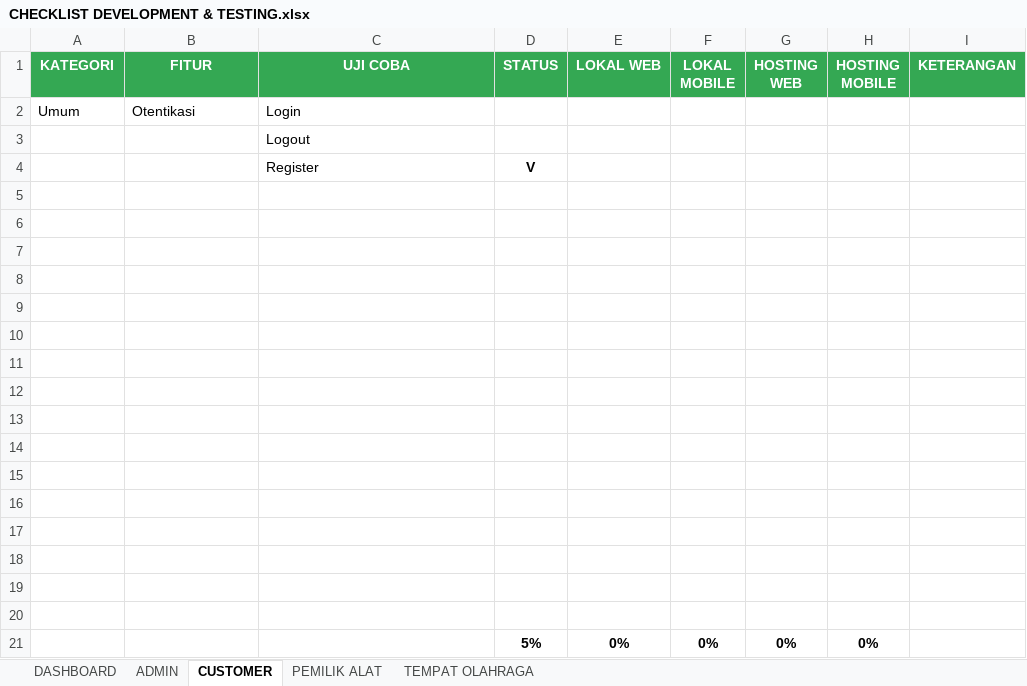
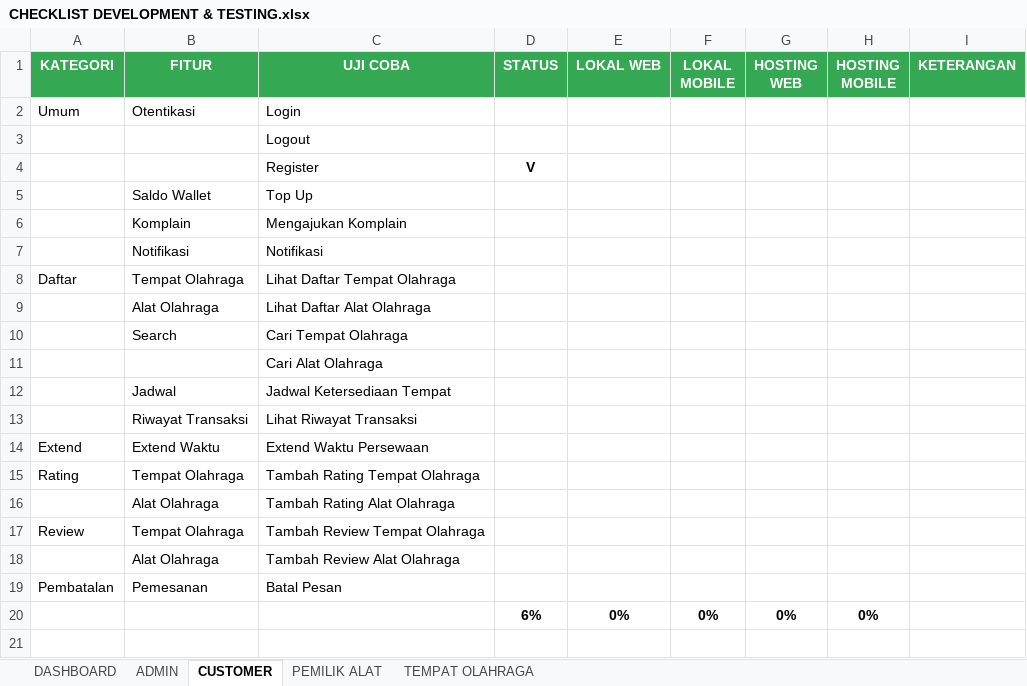
Before and after one commit to mariayerossi/TugasAkhir_Jiayoouu, an Excel workbook: CHECKLIST DEVELOPMENT & TESTING.xlsx, sheet CUSTOMER, drawn as a sheet; values as stored, in another font and other column widths than the file's, no borders; conditional formats and table styles not drawn; removed rows and columns are numbered as before the commit, all else as after; the diff names each change by its address in the sheet, - before the commit and + after, or states it on an @@ line.

```diff
--- a/CHECKLIST DEVELOPMENT & TESTING.xlsx (sheet CUSTOMER)
+++ b/CHECKLIST DEVELOPMENT & TESTING.xlsx (sheet CUSTOMER)
-row 5: (empty)
+row 5:  | Saldo Wallet | Top Up
-row 6: (empty)
+row 6:  | Komplain | Mengajukan Komplain
-row 7: (empty)
+row 7:  | Notifikasi | Notifikasi
-row 8: (empty)
+row 8: Daftar | Tempat Olahraga | Lihat Daftar Tempat Olahraga
-row 9: (empty)
+row 9:  | Alat Olahraga | Lihat Daftar Alat Olahraga
-row 10: (empty)
+row 10:  | Search | Cari Tempat Olahraga
-C11 (UJI COBA): (empty)
+C11 (UJI COBA): Cari Alat Olahraga
-row 12: (empty)
+row 12:  | Jadwal | Jadwal Ketersediaan Tempat
-row 13: (empty)
+row 13:  | Riwayat Transaksi | Lihat Riwayat Transaksi
-row 14: (empty)
+row 14: Extend | Extend Waktu | Extend Waktu Persewaan
-row 15: (empty)
+row 15: Rating | Tempat Olahraga | Tambah Rating Tempat Olahraga
-row 16: (empty)
+row 16:  | Alat Olahraga | Tambah Rating Alat Olahraga
-row 17: (empty)
+row 17: Review | Tempat Olahraga | Tambah Review Tempat Olahraga
-row 18: (empty)
+row 18:  | Alat Olahraga | Tambah Review Alat Olahraga
-row 19: (empty)
+row 19: Pembatalan | Pemesanan | Batal Pesan
-row 20: (empty)
-D20 (STATUS): 5%
+D20 (STATUS): 6%
```
Also changed, not shown: sheet TEMPAT OLAHRAGA, sheet PEMILIK ALAT, sheet ADMIN, sheet DASHBOARD.
